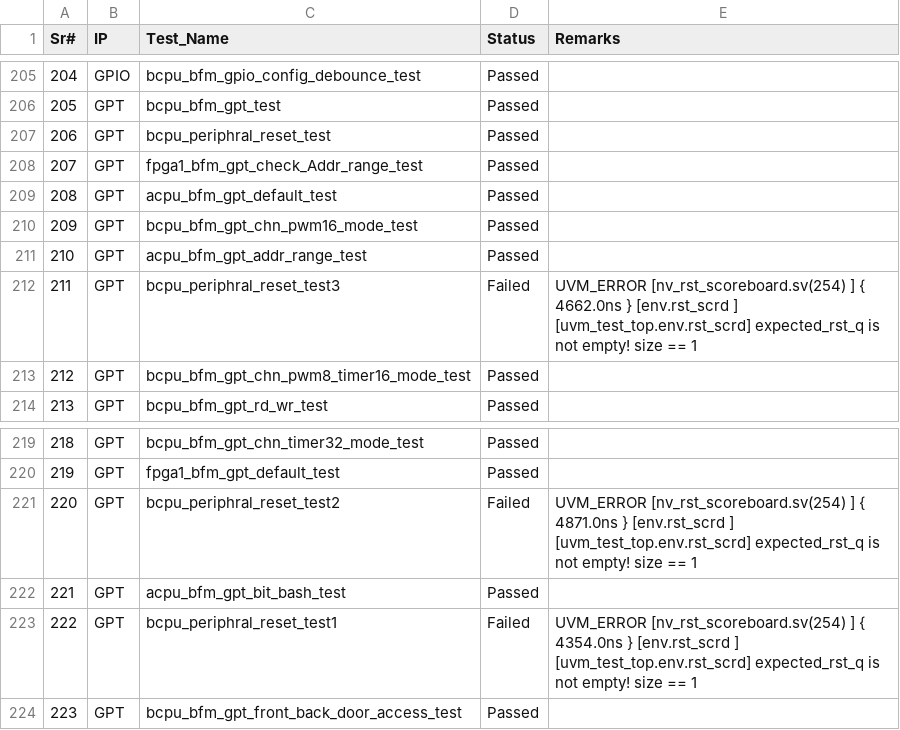
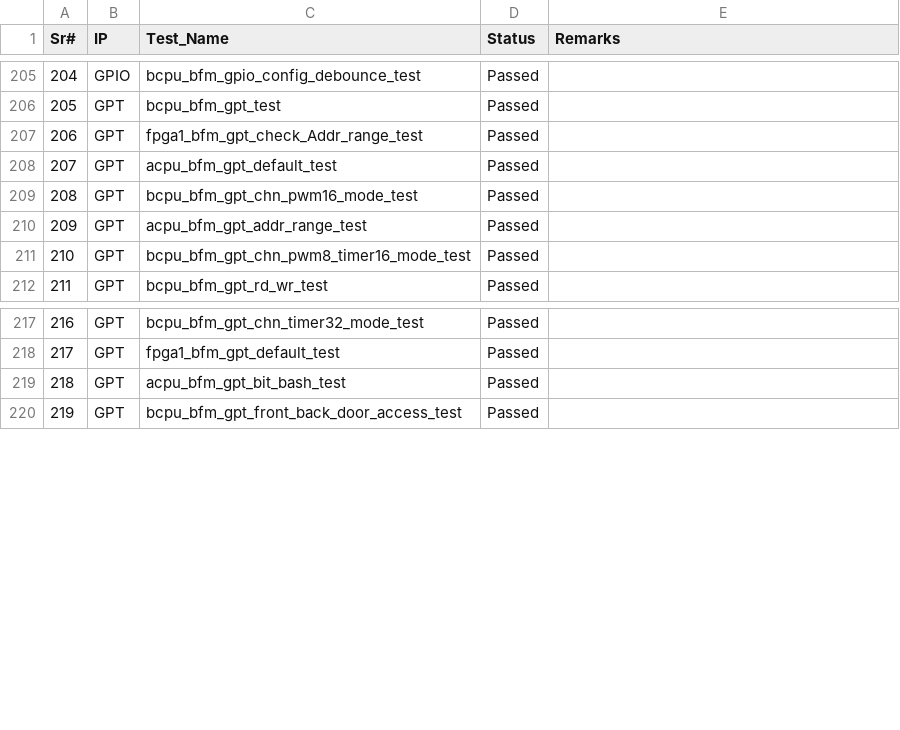
Before and after one commit to mahmoodulhassan-rs/dash_baord, a CSV file: css_states.csv, drawn as a sheet; only a part is shown, gaps mark what is left out; removed rows and columns are numbered as before the commit, all else as after; the diff names each change by its address in the sheet, - before the commit and + after, or states it on an @@ line.

```diff
--- a/css_states.csv
+++ b/css_states.csv
-row 207: 206 | GPT | bcpu_periphral_reset_test | Passed
@@ column A (Sr#) renumbered from row 207 down @@
-row 212: 211 | GPT | bcpu_periphral_reset_test3 | Failed | UVM_ERROR [nv_rst_scoreboard.sv(254) ] { 4662.0ns } [env.rst_scrd ] [uvm_test_top.env.rst_scrd] expected_rst_q is not empty! size == 1
-row 221: 220 | GPT | bcpu_periphral_reset_test2 | Failed | UVM_ERROR [nv_rst_scoreboard.sv(254) ] { 4871.0ns } [env.rst_scrd ] [uvm_test_top.env.rst_scrd] expected_rst_q is not empty! size == 1
-row 223: 222 | GPT | bcpu_periphral_reset_test1 | Failed | UVM_ERROR [nv_rst_scoreboard.sv(254) ] { 4354.0ns } [env.rst_scrd ] [uvm_test_top.env.rst_scrd] expected_rst_q is not empty! size == 1
```
Also changed, not shown: 3 other files.
